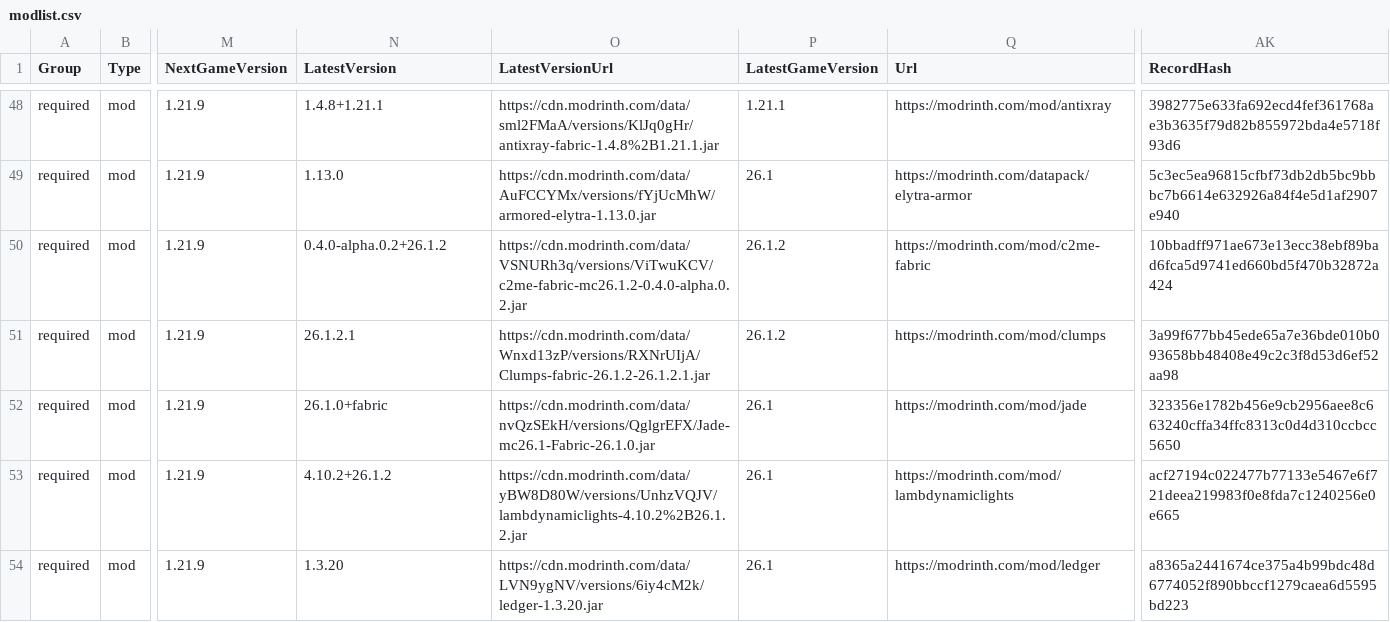
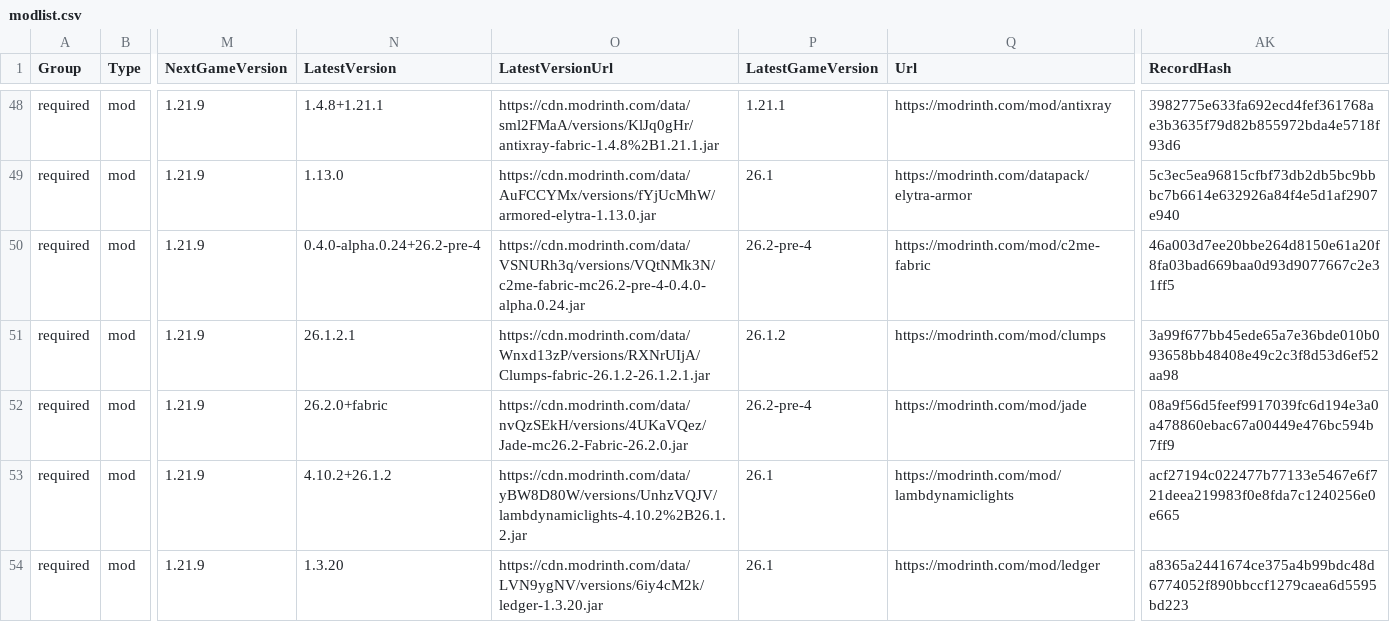
Before and after one commit to survivorsunited/minecraft-mods-manager, a CSV file: modlist.csv, drawn as a sheet; only a part is shown, gaps mark what is left out; the diff names each change by its address in the sheet, - before the commit and + after, or states it on an @@ line.

```diff
--- a/modlist.csv
+++ b/modlist.csv
-N50 (LatestVersion): 0.4.0-alpha.0.2+26.1.2
+N50 (LatestVersion): 0.4.0-alpha.0.24+26.2-pre-4
-O50 (LatestVersionUrl): https://cdn.modrinth.com/data/VSNURh3q/versions/ViTwuKCV/c2me-fabric-mc26.1.2-0.4.0-alpha.0.2.jar
+O50 (LatestVersionUrl): https://cdn.modrinth.com/data/VSNURh3q/versions/VQtNMk3N/c2me-fabric-mc26.2-pre-4-0.4.0-alpha.0.24.jar
-P50 (LatestGameVersion): 26.1.2
+P50 (LatestGameVersion): 26.2-pre-4
-AK50 (RecordHash): 10bbadff971ae673e13ecc38ebf89bad6fca5d9741ed660bd5f470b32872a424
+AK50 (RecordHash): 46a003d7ee20bbe264d8150e61a20f8fa03bad669baa0d93d9077667c2e31ff5
-N52 (LatestVersion): 26.1.0+fabric
+N52 (LatestVersion): 26.2.0+fabric
-O52 (LatestVersionUrl): https://cdn.modrinth.com/data/nvQzSEkH/versions/QglgrEFX/Jade-mc26.1-Fabric-26.1.0.jar
+O52 (LatestVersionUrl): https://cdn.modrinth.com/data/nvQzSEkH/versions/4UKaVQez/Jade-mc26.2-Fabric-26.2.0.jar
-P52 (LatestGameVersion): 26.1
+P52 (LatestGameVersion): 26.2-pre-4
-AK52 (RecordHash): 323356e1782b456e9cb2956aee8c663240cffa34ffc8313c0d4d310ccbcc5650
+AK52 (RecordHash): 08a9f56d5feef9917039fc6d194e3a0a478860ebac67a00449e476bc594b7ff9
```
